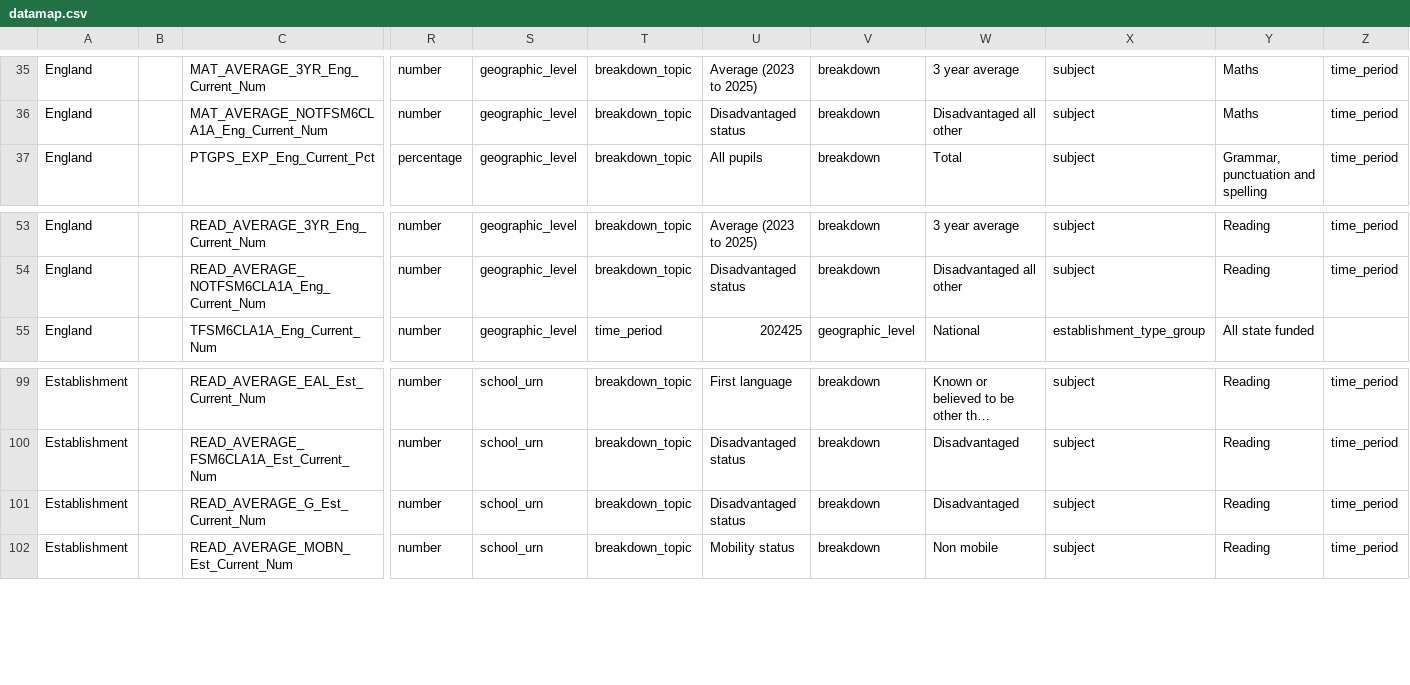
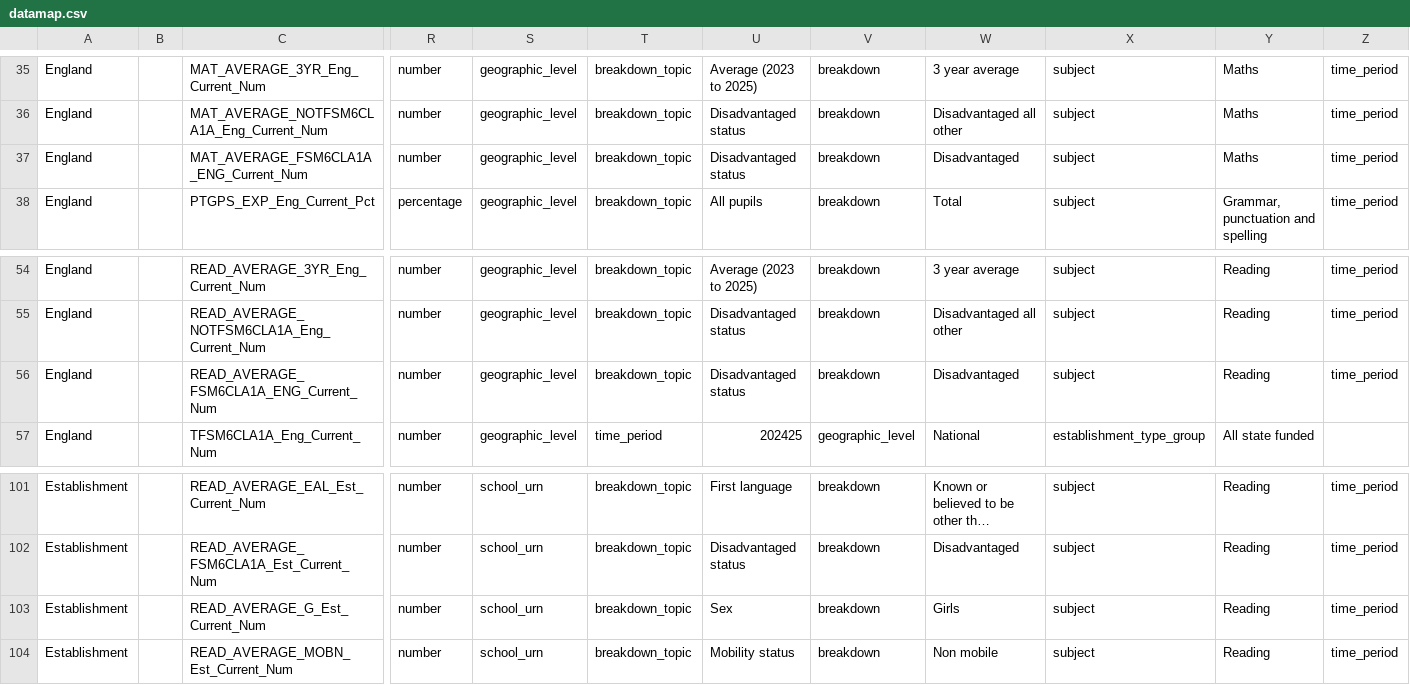
Before and after one commit to DFE-Digital/sap-public, a CSV file: SAPData/DataMap/datamap.csv, drawn as a sheet; only a part is shown, gaps mark what is left out; long unchanged cells end in …; addresses are those after the commit; rows hold the shown columns only; the diff names each change by its address in the sheet, - before the commit and + after, or states it on an @@ line.

```diff
--- a/SAPData/DataMap/datamap.csv
+++ b/SAPData/DataMap/datamap.csv
+row 37: England |  | MAT_AVERAGE_FSM6CLA1A_ENG_Current_Num | number | geographic_level | breakdown_topic | Disadvantaged status | breakdown | Disadvantaged | subject | Maths | time_period
+row 56: England |  | READ_AVERAGE_FSM6CLA1A_ENG_Current_Num | number | geographic_level | breakdown_topic | Disadvantaged status | breakdown | Disadvantaged | subject | Reading | time_period
-U103: Disadvantaged status
+U103: Sex
-W103: Disadvantaged
+W103: Girls
```
Also changed, not shown: 12 other files.
